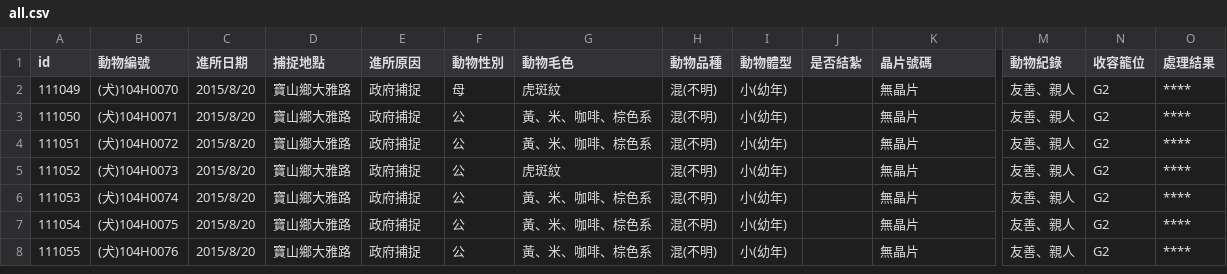
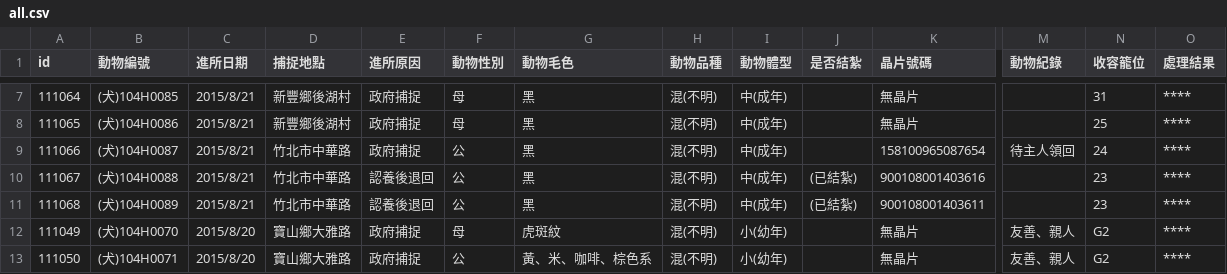
Before and after one commit to g0v/animal.coa, a CSV file: 新竹縣/all.csv, drawn as a sheet; only a part is shown, gaps mark what is left out; the shorter side is filled out with more unchanged rows; rows hold the shown columns only; the diff covers the shown part only; the diff names each change by its address in the sheet, - before the commit and + after, or states it on an @@ line.

```diff
--- a/新竹縣/all.csv
+++ b/新竹縣/all.csv
+row 7: 111064 | (犬)104H0085 | 2015/8/21 | 新豐鄉後湖村 | 政府捕捉 | 母 | 黑 | 混(不明) | 中(成年) |  | 無晶片 |  | 31 | ****
+row 8: 111065 | (犬)104H0086 | 2015/8/21 | 新豐鄉後湖村 | 政府捕捉 | 母 | 黑 | 混(不明) | 中(成年) |  | 無晶片 |  | 25 | ****
+row 9: 111066 | (犬)104H0087 | 2015/8/21 | 竹北市中華路 | 政府捕捉 | 公 | 黑 | 混(不明) | 中(成年) |  | 158100965087654 | 待主人領回 | 24 | ****
+row 10: 111067 | (犬)104H0088 | 2015/8/21 | 竹北市中華路 | 認養後退回 | 公 | 黑 | 混(不明) | 中(成年) | (已結紮) | 900108001403616 |  | 23 | ****
+row 11: 111068 | (犬)104H0089 | 2015/8/21 | 竹北市中華路 | 認養後退回 | 公 | 黑 | 混(不明) | 中(成年) | (已結紮) | 900108001403611 |  | 23 | ****
```
Also changed, not shown: 5 added rows, 1 removed row and 2 edited cells elsewhere in this file, 臺北市/all.csv.
